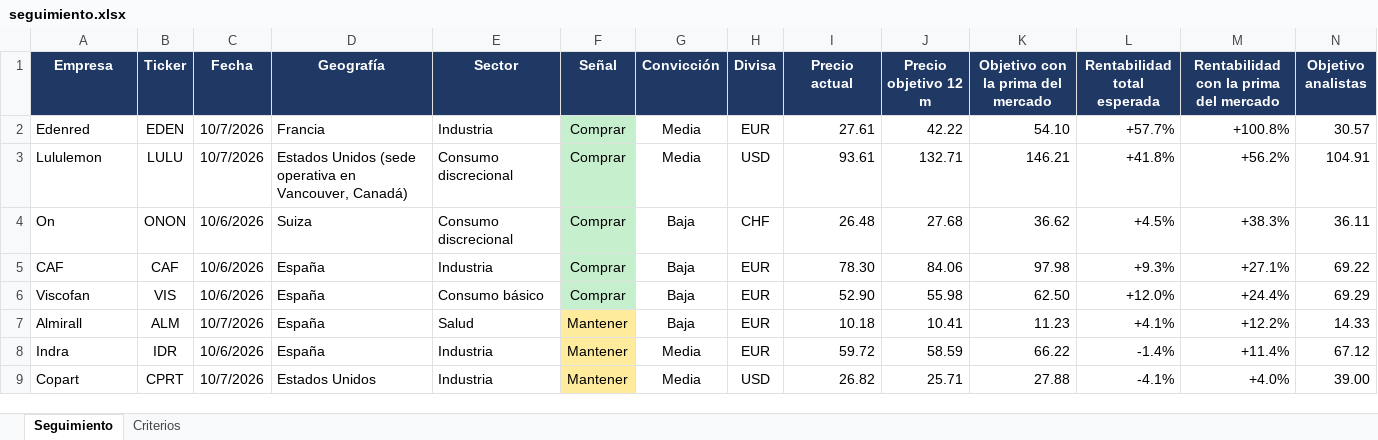
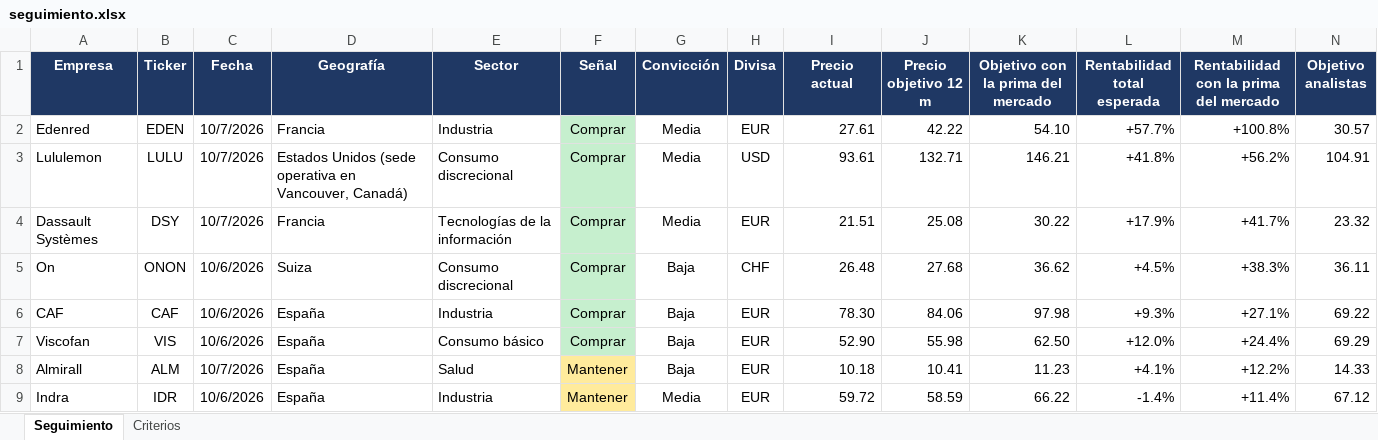
Before and after one commit to HotisS/analisis-inversion, an Excel workbook: seguimiento.xlsx, sheet Seguimiento, drawn as a sheet; only a part is shown; the shorter side is filled out with more unchanged rows; values as stored, in another font and other column widths than the file's, no borders; rows hold the shown columns only; the diff names each change by its address in the sheet, - before the commit and + after, or states it on an @@ line.

```diff
--- a/seguimiento.xlsx (sheet Seguimiento)
+++ b/seguimiento.xlsx (sheet Seguimiento)
+row 4: Dassault Systèmes | DSY | 10/7/2026 | Francia | Tecnologías de la información | Comprar | Media | EUR | 21.51 | 25.08 | 30.22 | +17.9% | +41.7% | 23.32
```
Also changed, not shown: 21 other files.
